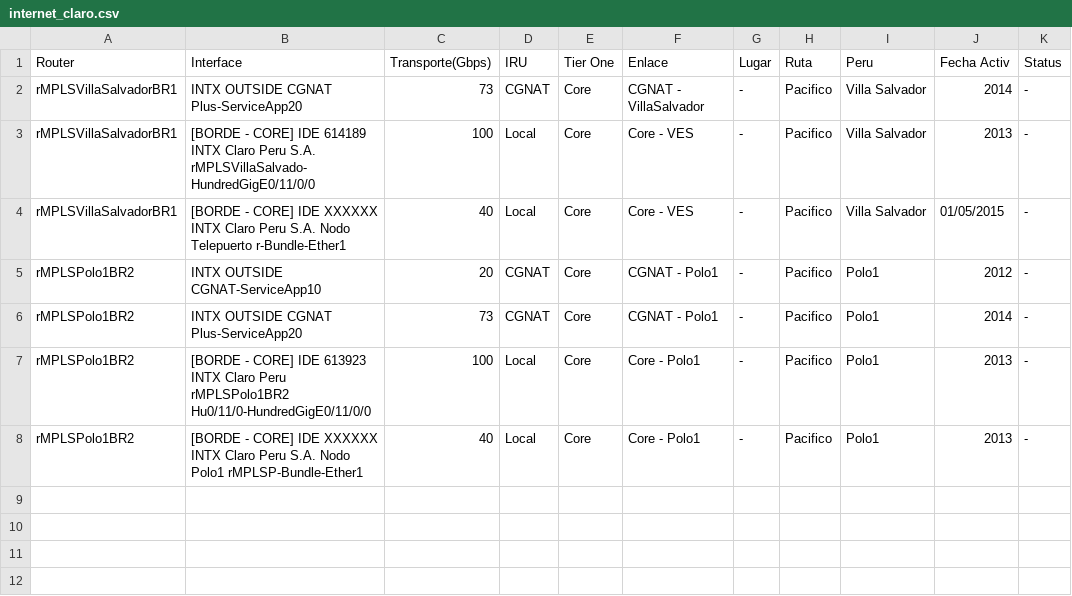
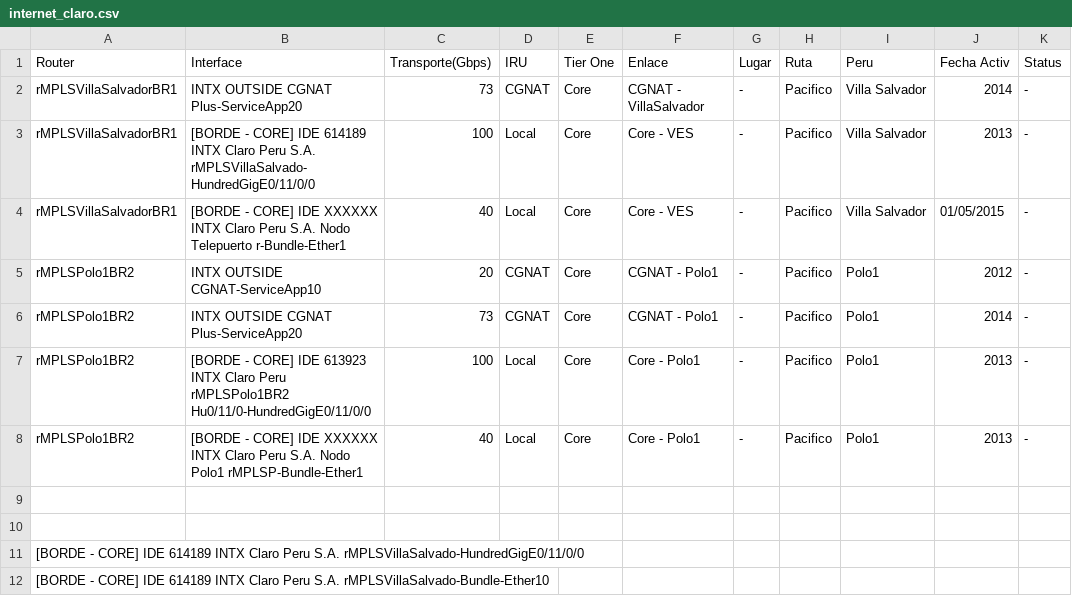
Before and after one commit to gianpietro1/clarodb, a CSV file: public/internet_claro.csv, drawn as a sheet; the diff names each change by its address in the sheet, - before the commit and + after, or states it on an @@ line.

```diff
--- a/public/internet_claro.csv
+++ b/public/internet_claro.csv
+row 9: (empty)
+row 10: (empty)
+row 11: [BORDE - CORE] IDE 614189 INTX Claro Peru S.A. rMPLSVillaSalvado-HundredGigE0/11/0/0
+row 12: [BORDE - CORE] IDE 614189 INTX Claro Peru S.A. rMPLSVillaSalvado-Bundle-Ether10
```
Also changed, not shown: public/internet.csv, 15 other files.
